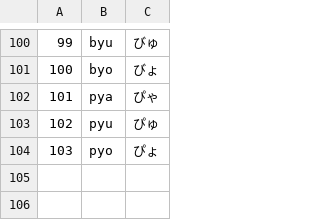
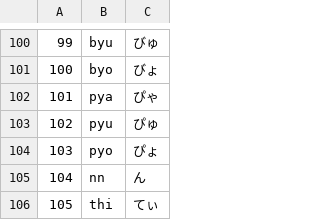
Before and after one commit to Yumam20/15418-henkan, a CSV file: hiraganaMap.csv, drawn as a sheet; only a part is shown, gaps mark what is left out.

```diff
--- a/hiraganaMap.csv
+++ b/hiraganaMap.csv
@@ -104 +104,3 @@
 103,pyo,ぴょ
+104,nn,ん
+105,thi,てぃ
```
Also changed, not shown: 3 other files.
